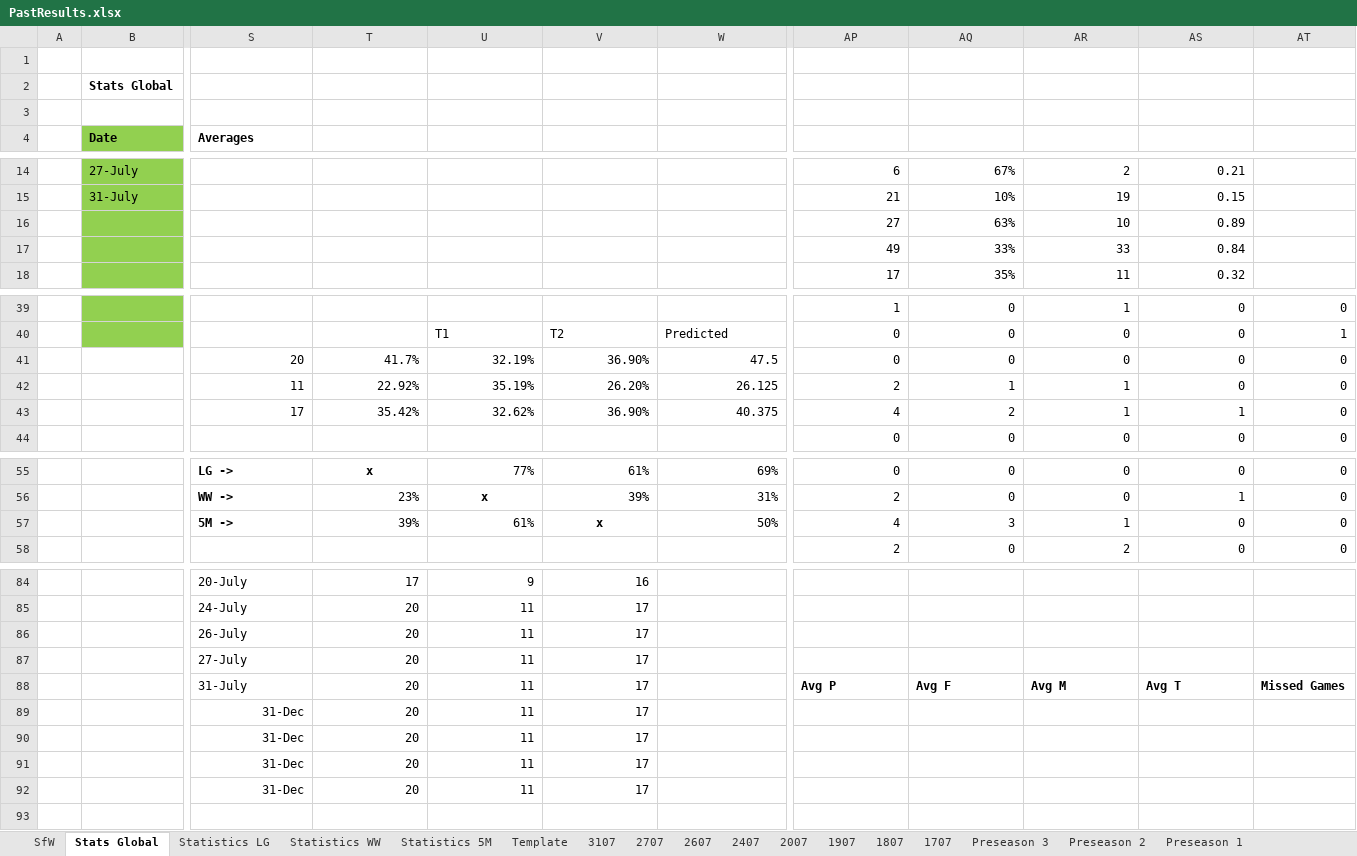
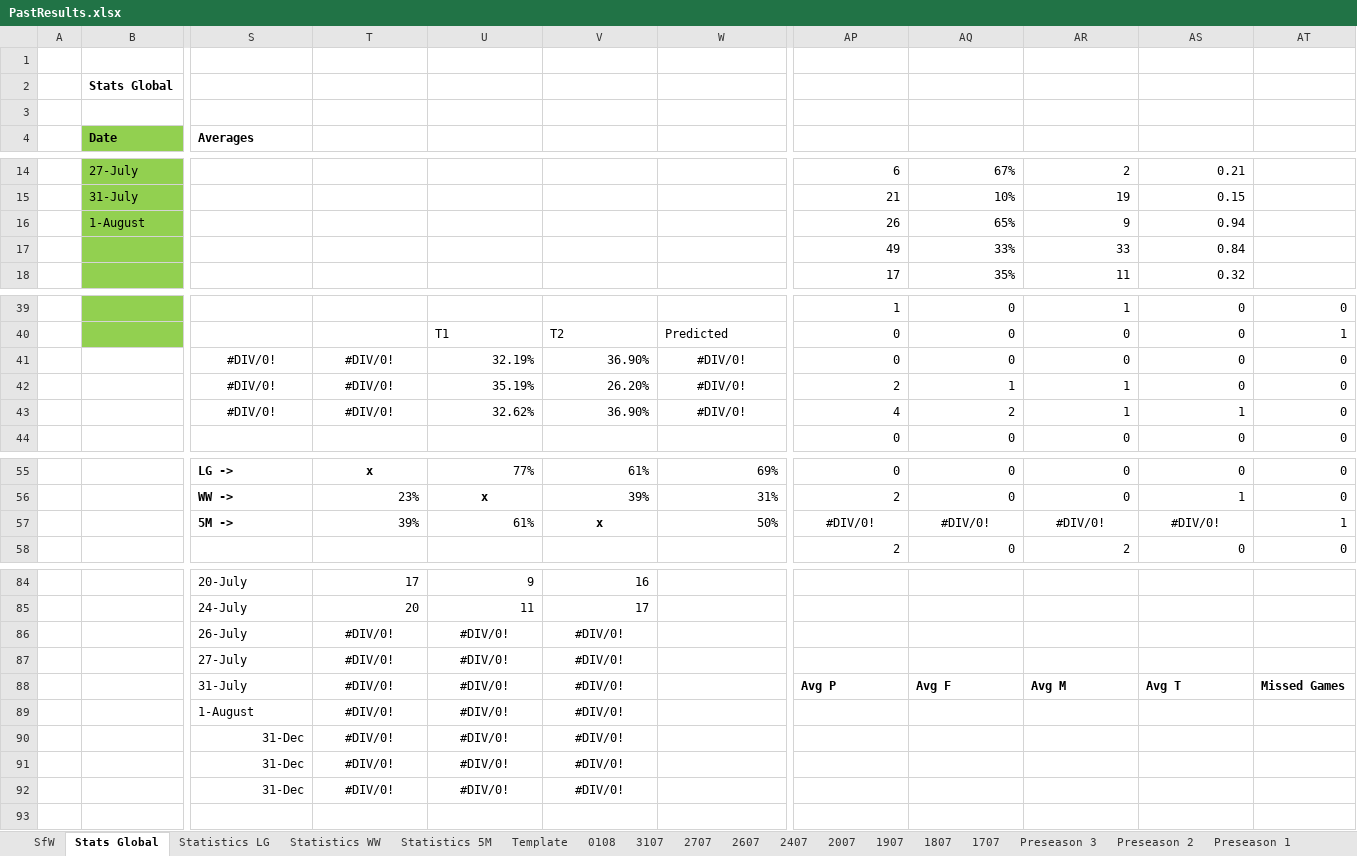
Before and after one commit to KingGoose20/LTBOS3, an Excel workbook: Other Files/PastResults.xlsx, sheet Stats Global, drawn as a sheet; only a part is shown, gaps mark what is left out; values as stored, in another font and other column widths than the file's, no borders; charts and pictures and conditional formats and table styles not drawn; removed rows and columns are numbered as before the commit, all else as after; rows hold the shown columns only; the diff covers the shown part only; the diff names each change by its address in the sheet, - before the commit and + after, or states it on an @@ line.

```diff
--- a/Other Files/PastResults.xlsx (sheet Stats Global)
+++ b/Other Files/PastResults.xlsx (sheet Stats Global)
+sheet tab: 0108
-row 16:  |  |  |  |  |  |  | 27 | 63% | 10 | 0.89
+row 16:  | 1-August |  |  |  |  |  | 26 | 65% | 9 | 0.94
-S41 (Averages): 20
+S41 (Averages): #DIV/0!
-S41:T43 alignment: right
+S41:T43 alignment: center
-T41: 41.7%
+T41: #DIV/0!
-W41: 47.5
+W41: #DIV/0!
-W41:W43 alignment: right
+W41:W43 alignment: center
-S42 (Averages): 11
+S42 (Averages): #DIV/0!
-T42: 22.92%
+T42: #DIV/0!
-W42: 26.125
+W42: #DIV/0!
-S43 (Averages): 17
+S43 (Averages): #DIV/0!
-T43: 35.42%
+T43: #DIV/0!
-W43: 40.375
+W43: #DIV/0!
-AP57: 4
+AP57: #DIV/0!
-AP57:AS57 alignment: right
+AP57:AS57 alignment: center
-AQ57: 3
+AQ57: #DIV/0!
-AR57: 1
+AR57: #DIV/0!
-AS57: 0
+AS57: #DIV/0!
-AT57: 0
+AT57: 1
-row 86:  |  | 26-July | 20 | 11 | 17
+row 86:  |  | 26-July | #DIV/0! | #DIV/0! | #DIV/0!
-T87:T88: 20
+T87:T88: #DIV/0!
-T87:V88 alignment: right
+T87:V88 alignment: center
-U87:U88: 11
+U87:U88: #DIV/0!
-V87:V88: 17
+V87:V88: #DIV/0!
-row 89:  |  | 31-Dec | 20 | 11 | 17
+row 89:  |  | 1-August | #DIV/0! | #DIV/0! | #DIV/0!
-T90:T92: 20
+T90:T92: #DIV/0!
-T90:V92 alignment: right
+T90:V92 alignment: center
-U90:U92: 11
+U90:U92: #DIV/0!
-V90:V92: 17
+V90:V92: #DIV/0!
```
Also changed, not shown: 5 edited cells elsewhere in this sheet, sheet SfW, sheet Statistics LG, sheet Statistics 5M, sheet Statistics WW, formulas that keep their value, charts or pictures, 3 other files.
